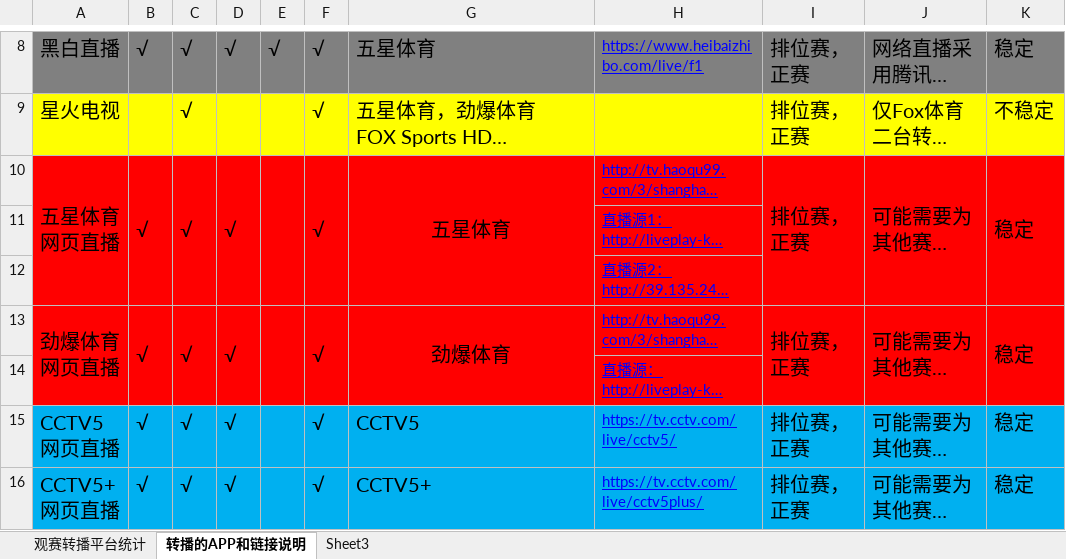
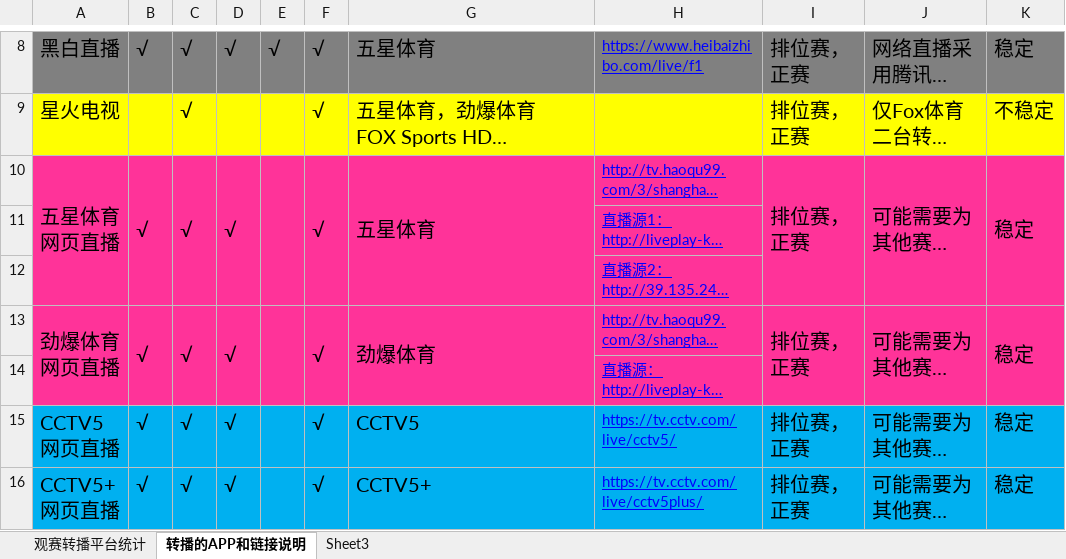
Before and after one commit to LITTLEPINKALLDEAD/DatasOnTelecom, an Excel workbook: 文档/其他文档/Others/Sports/Formula One赛车比赛观赛选择方式.xlsx, sheet 转播的APP和链接说明, drawn as a sheet; only a part is shown, gaps mark what is left out; long unchanged cells end in …; values as stored, in another font and other column widths than the file's, no borders; the diff names each change by its address in the sheet, - before the commit and + after, or states it on an @@ line.

```diff
--- a/文档/其他文档/Others/Sports/Formula One赛车比赛观赛选择方式.xlsx (sheet 转播的APP和链接说明)
+++ b/文档/其他文档/Others/Sports/Formula One赛车比赛观赛选择方式.xlsx (sheet 转播的APP和链接说明)
-A10:K14 fill: #FF0000
+A10:K14 fill: #FF3399
-G10 alignment: center
+G10 alignment: left
-G13 alignment: center
+G13 alignment: left
```
Also changed, not shown: sheet 观赛转播平台统计, 9 other files.
